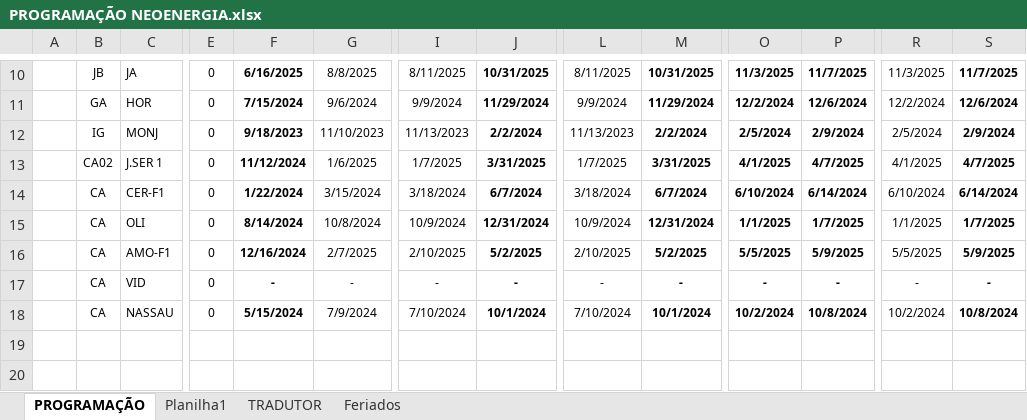
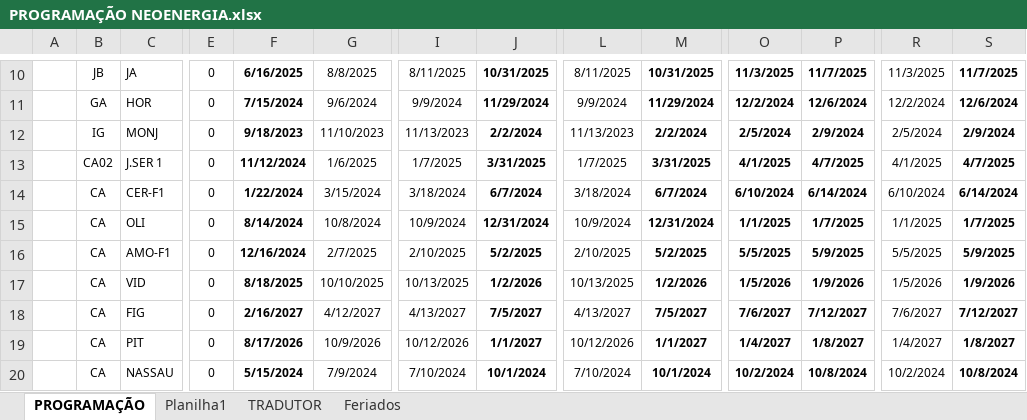
Before and after one commit to V-M-planejamento/NEOENERGIA, an Excel workbook: PROGRAMAÇÃO NEOENERGIA.xlsx, sheet PROGRAMAÇÃO, drawn as a sheet; only a part is shown, gaps mark what is left out; values as stored, in another font and other column widths than the file's, no borders; conditional formats not drawn; removed rows and columns are numbered as before the commit, all else as after; rows hold the shown columns only; the diff names each change by its address in the sheet, - before the commit and + after, or states it on an @@ line.

Commit message:
Add files via upload

```diff
--- a/PROGRAMAÇÃO NEOENERGIA.xlsx (sheet PROGRAMAÇÃO)
+++ b/PROGRAMAÇÃO NEOENERGIA.xlsx (sheet PROGRAMAÇÃO)
-row 17:  | CA | VID | 0 | - | - | - | - | - | - | - | - | - | -
+row 17:  | CA | VID | 0 | 8/18/2025 | 10/10/2025 | 10/13/2025 | 1/2/2026 | 10/13/2025 | 1/2/2026 | 1/5/2026 | 1/9/2026 | 1/5/2026 | 1/9/2026
+row 18:  | CA | FIG | 0 | 2/16/2027 | 4/12/2027 | 4/13/2027 | 7/5/2027 | 4/13/2027 | 7/5/2027 | 7/6/2027 | 7/12/2027 | 7/6/2027 | 7/12/2027
+row 19:  | CA | PIT | 0 | 8/17/2026 | 10/9/2026 | 10/12/2026 | 1/1/2027 | 10/12/2026 | 1/1/2027 | 1/4/2027 | 1/8/2027 | 1/4/2027 | 1/8/2027
```
